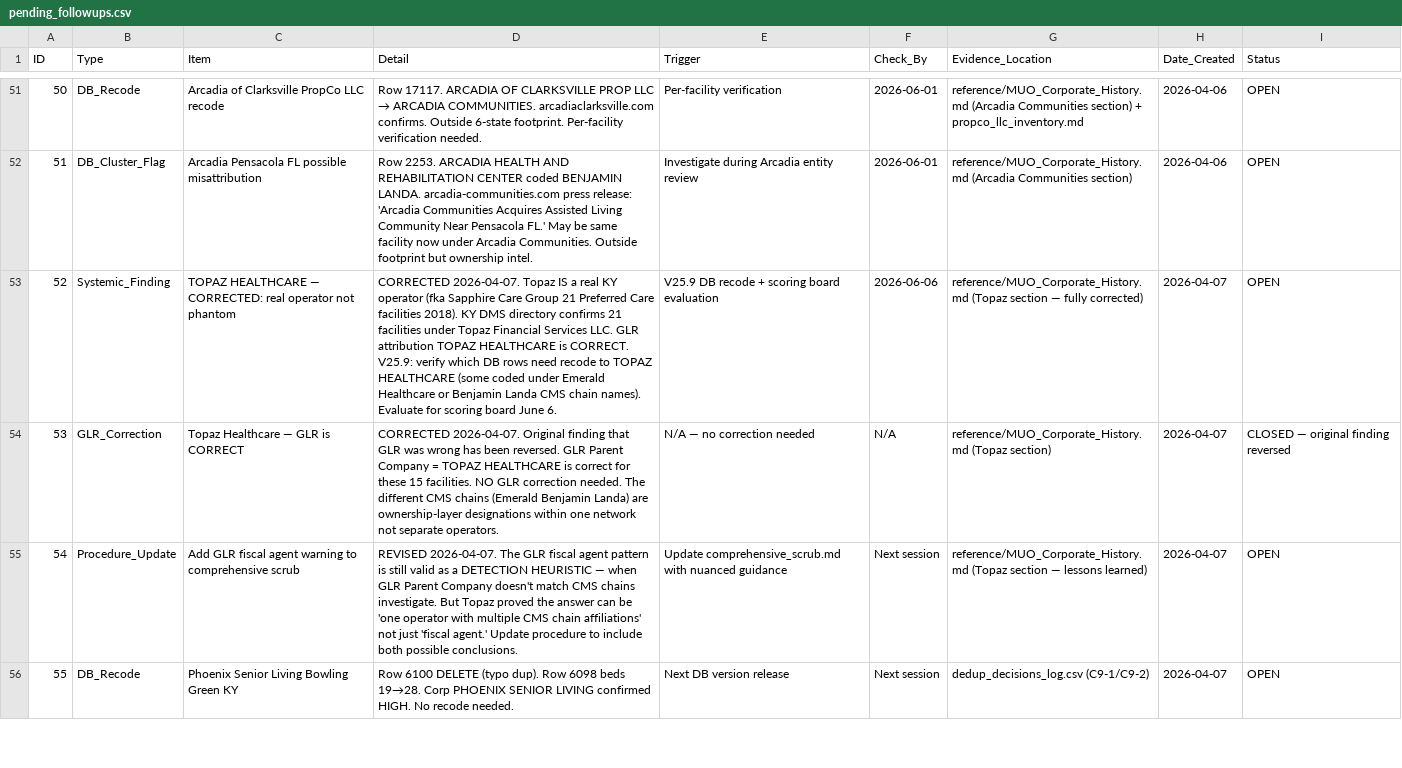
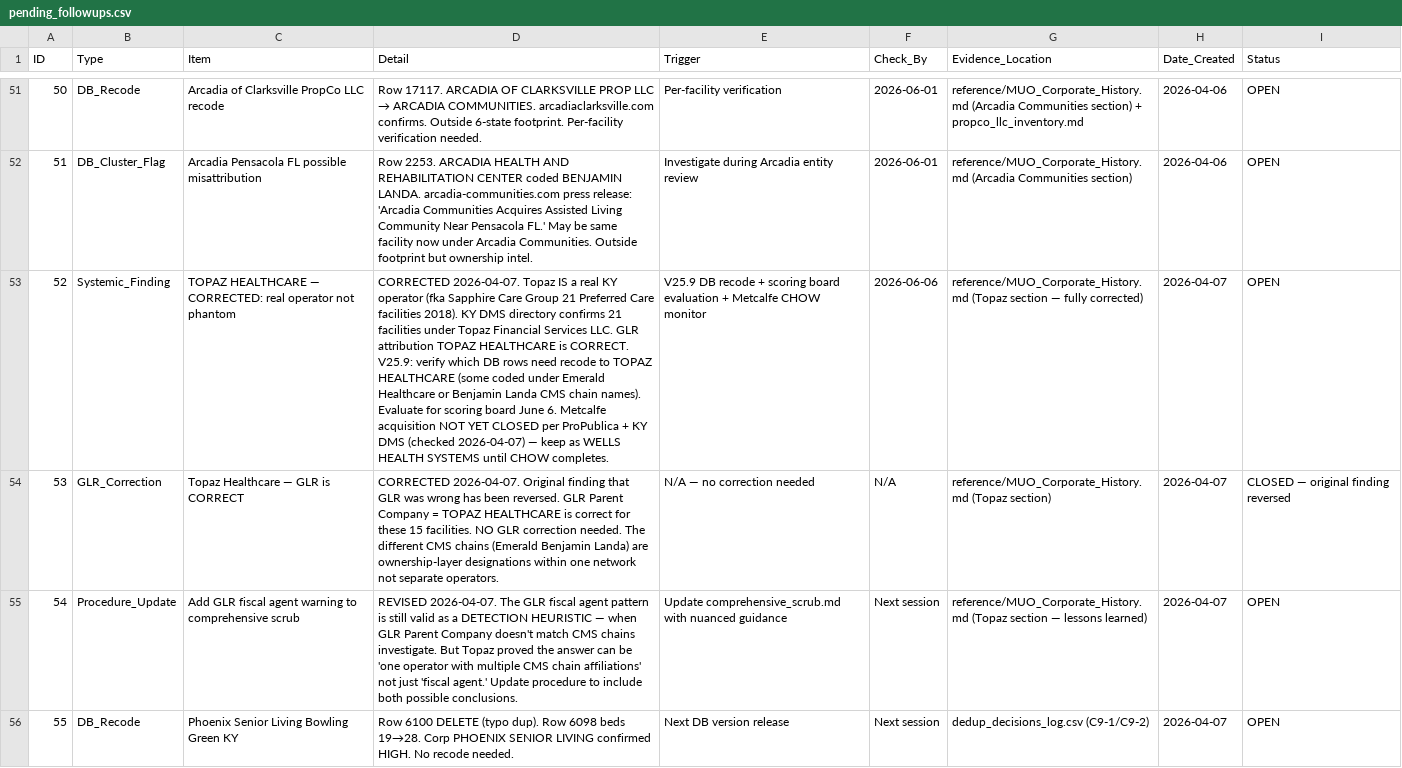
Before and after one commit to bootsatwood/data-model, a CSV file: scripts/audit_reports/pending_followups.csv, drawn as a sheet; only a part is shown, gaps mark what is left out; the diff names each change by its address in the sheet, - before the commit and + after, or states it on an @@ line.

```diff
--- a/scripts/audit_reports/pending_followups.csv
+++ b/scripts/audit_reports/pending_followups.csv
-D53 (Detail): …June 6.
+D53 (Detail): …June 6. Metcalfe acquisition NOT YET CLOSED per ProPublica + KY DMS (checked 2026-04-07) — keep as WELLS HEALTH SYSTEMS until CHOW completes.
-E53 (Trigger): …board evaluation
+E53 (Trigger): …board evaluation + Metcalfe CHOW monitor
```
Also changed, not shown: scripts/audit_reports/dedup_decisions_log.csv.
